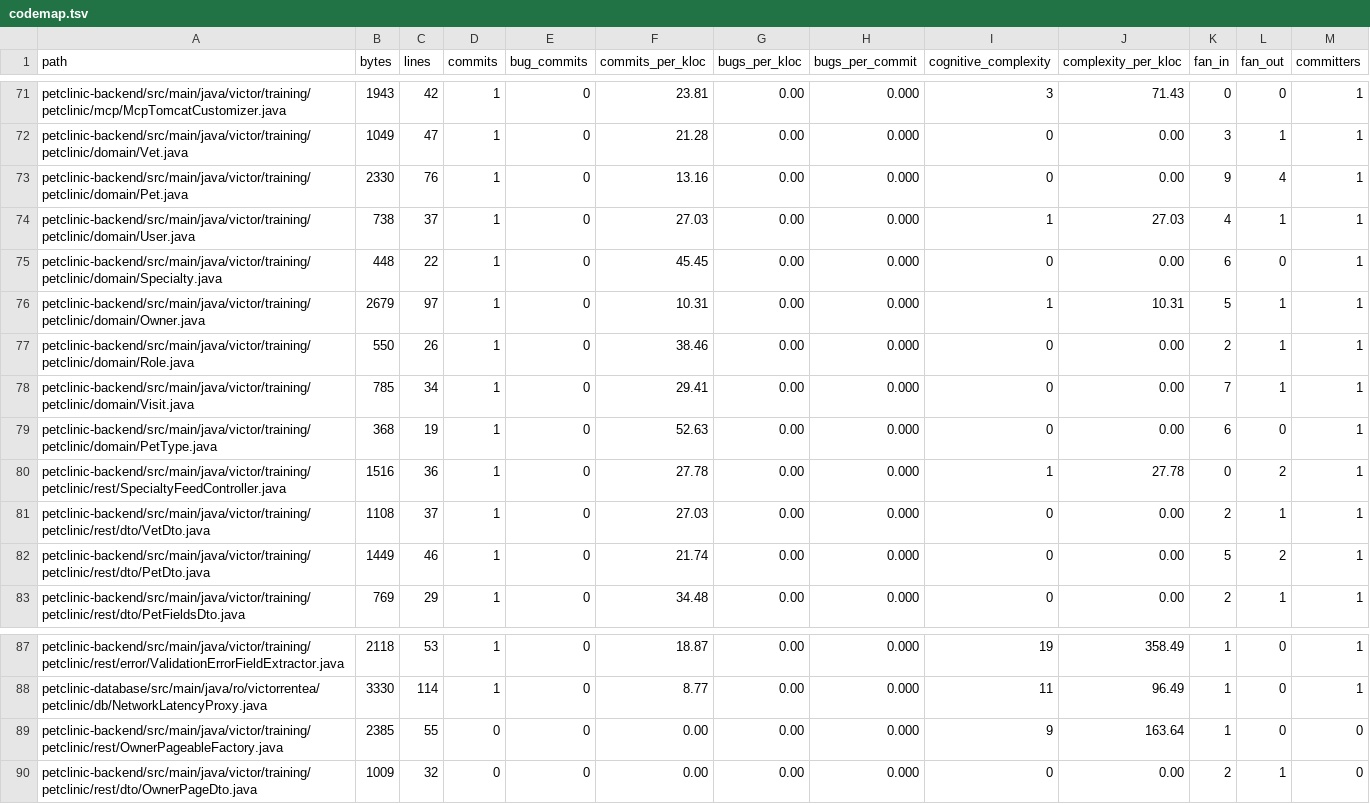
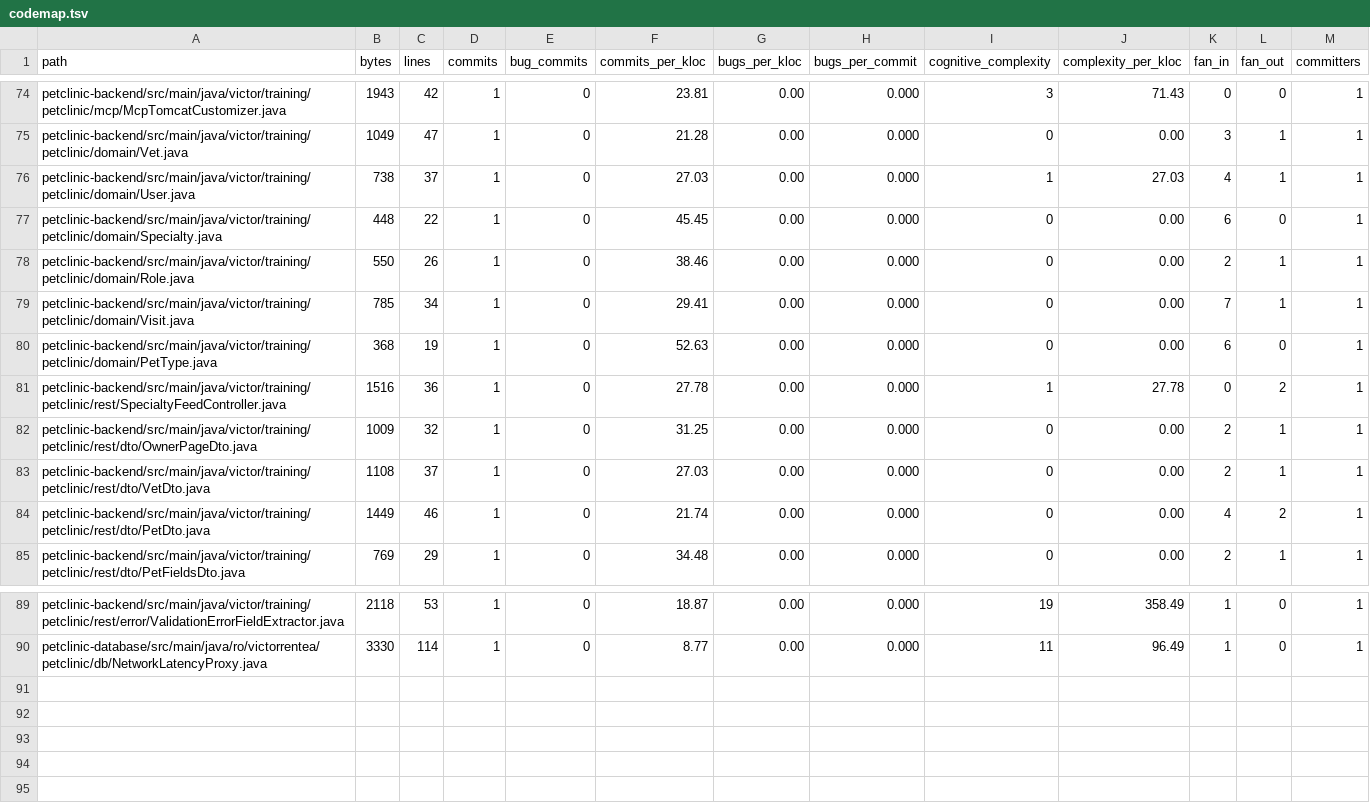
Before and after one commit to pmattiollo/petclinic, a TSV file: petclinic-backend/docs/generated/codemap/codemap.tsv, drawn as a sheet; only a part is shown, gaps mark what is left out; the diff covers the shown part only.

```diff
--- a/petclinic-backend/docs/generated/codemap/codemap.tsv
+++ b/petclinic-backend/docs/generated/codemap/codemap.tsv
@@ -72,6 +75,4 @@ petclinic-backend/src/main/java/victor/training/petclinic/mcp/McpTomcatCustomize
 petclinic-backend/src/main/java/victor/training/petclinic/domain/Vet.java	1049	47	1	0	21.28	0.00	0.000	0	0.00	3	1	1
-petclinic-backend/src/main/java/victor/training/petclinic/domain/Pet.java	2330	76	1	0	13.16	0.00	0.000	0	0.00	9	4	1
 petclinic-backend/src/main/java/victor/training/petclinic/domain/User.java	738	37	1	0	27.03	0.00	0.000	1	27.03	4	1	1
 petclinic-backend/src/main/java/victor/training/petclinic/domain/Specialty.java	448	22	1	0	45.45	0.00	0.000	0	0.00	6	0	1
-petclinic-backend/src/main/java/victor/training/petclinic/domain/Owner.java	2679	97	1	0	10.31	0.00	0.000	1	10.31	5	1	1
 petclinic-backend/src/main/java/victor/training/petclinic/domain/Role.java	550	26	1	0	38.46	0.00	0.000	0	0.00	2	1	1
@@ -80,4 +81,5 @@ petclinic-backend/src/main/java/victor/training/petclinic/domain/PetType.java	36
 petclinic-backend/src/main/java/victor/training/petclinic/rest/SpecialtyFeedController.java	1516	36	1	0	27.78	0.00	0.000	1	27.78	0	2	1
+petclinic-backend/src/main/java/victor/training/petclinic/rest/dto/OwnerPageDto.java	1009	32	1	0	31.25	0.00	0.000	0	0.00	2	1	1
 petclinic-backend/src/main/java/victor/training/petclinic/rest/dto/VetDto.java	1108	37	1	0	27.03	0.00	0.000	0	0.00	2	1	1
-petclinic-backend/src/main/java/victor/training/petclinic/rest/dto/PetDto.java	1449	46	1	0	21.74	0.00	0.000	0	0.00	5	2	1
+petclinic-backend/src/main/java/victor/training/petclinic/rest/dto/PetDto.java	1449	46	1	0	21.74	0.00	0.000	0	0.00	4	2	1
 petclinic-backend/src/main/java/victor/training/petclinic/rest/dto/PetFieldsDto.java	769	29	1	0	34.48	0.00	0.000	0	0.00	2	1	1
@@ -88,3 +90 @@ petclinic-backend/src/main/java/victor/training/petclinic/rest/error/ValidationE
 petclinic-database/src/main/java/ro/victorrentea/petclinic/db/NetworkLatencyProxy.java	3330	114	1	0	8.77	0.00	0.000	11	96.49	1	0	1
-petclinic-backend/src/main/java/victor/training/petclinic/rest/OwnerPageableFactory.java	2385	55	0	0	0.00	0.00	0.000	9	163.64	1	0	0
-petclinic-backend/src/main/java/victor/training/petclinic/rest/dto/OwnerPageDto.java	1009	32	0	0	0.00	0.00	0.000	0	0.00	2	1	0
```
Also changed, not shown: 6 added rows, 3 removed rows and 2 edited cells elsewhere in this file, petclinic-backend/docs/generated/codemap/codemap-modules.tsv, petclinic-backend/docs/generated/codemap/codemap-packages.tsv, 5 other files.
